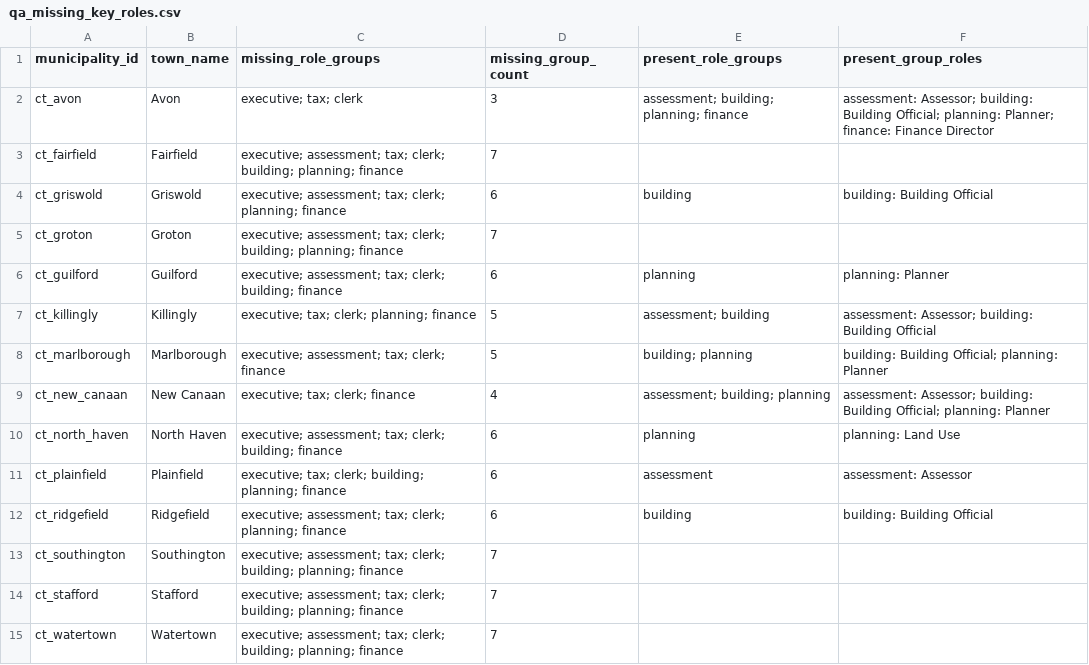
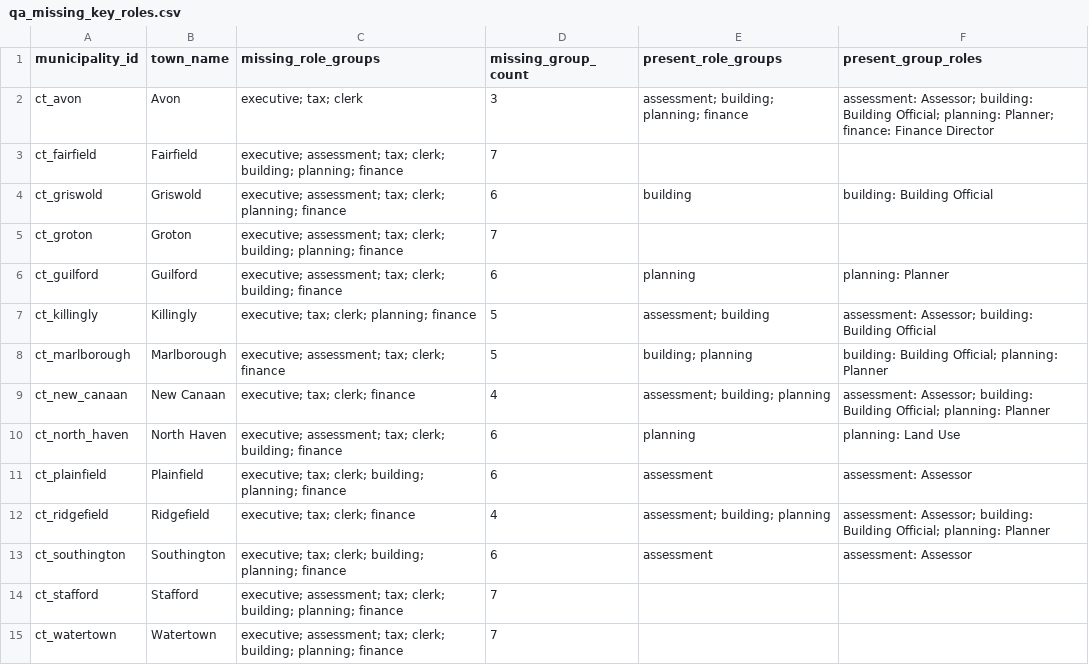
Before and after one commit to WmArmitage/municipal_mapper, a CSV file: outputs/batches/batch_revize_trace/qa_missing_key_roles.csv, drawn as a sheet.

```diff
--- a/outputs/batches/batch_revize_trace/qa_missing_key_roles.csv
+++ b/outputs/batches/batch_revize_trace/qa_missing_key_roles.csv
@@ -11,4 +11,4 @@ ct_north_haven,North Haven,executive; assessment; tax; clerk; building; finance,
 ct_plainfield,Plainfield,executive; tax; clerk; building; planning; finance,6,assessment,assessment: Assessor
-ct_ridgefield,Ridgefield,executive; assessment; tax; clerk; planning; finance,6,building,building: Building Official
-ct_southington,Southington,executive; assessment; tax; clerk; building; planning; finance,7,,
+ct_ridgefield,Ridgefield,executive; tax; clerk; finance,4,assessment; building; planning,assessment: Assessor; building: Building Official; planning: Planner
+ct_southington,Southington,executive; tax; clerk; building; planning; finance,6,assessment,assessment: Assessor
 ct_stafford,Stafford,executive; assessment; tax; clerk; building; planning; finance,7,,
```
Also changed, not shown: outputs/batches/batch_revize_trace/qa_manual_review.csv, outputs/batches/batch_revize_trace/qa_role_candidates_for_review.csv, 7 other files.
